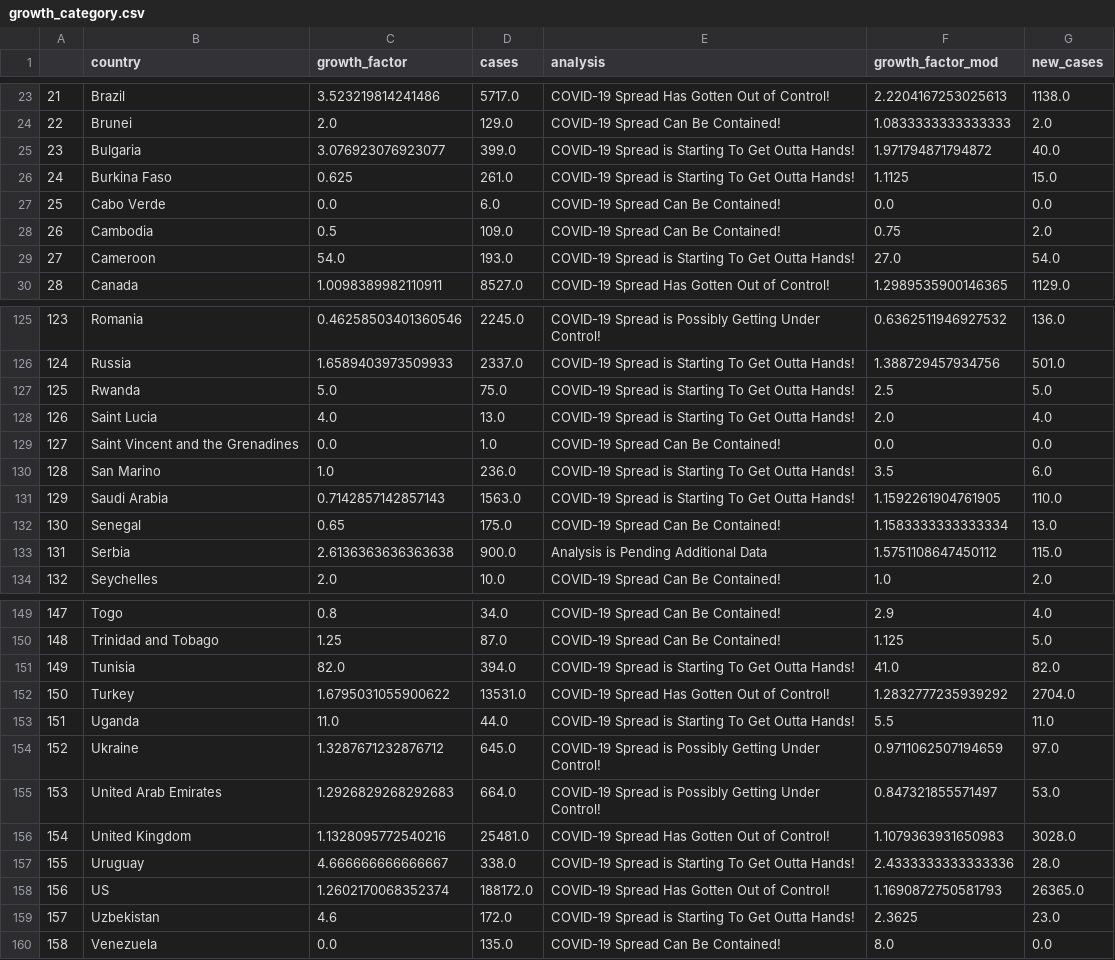
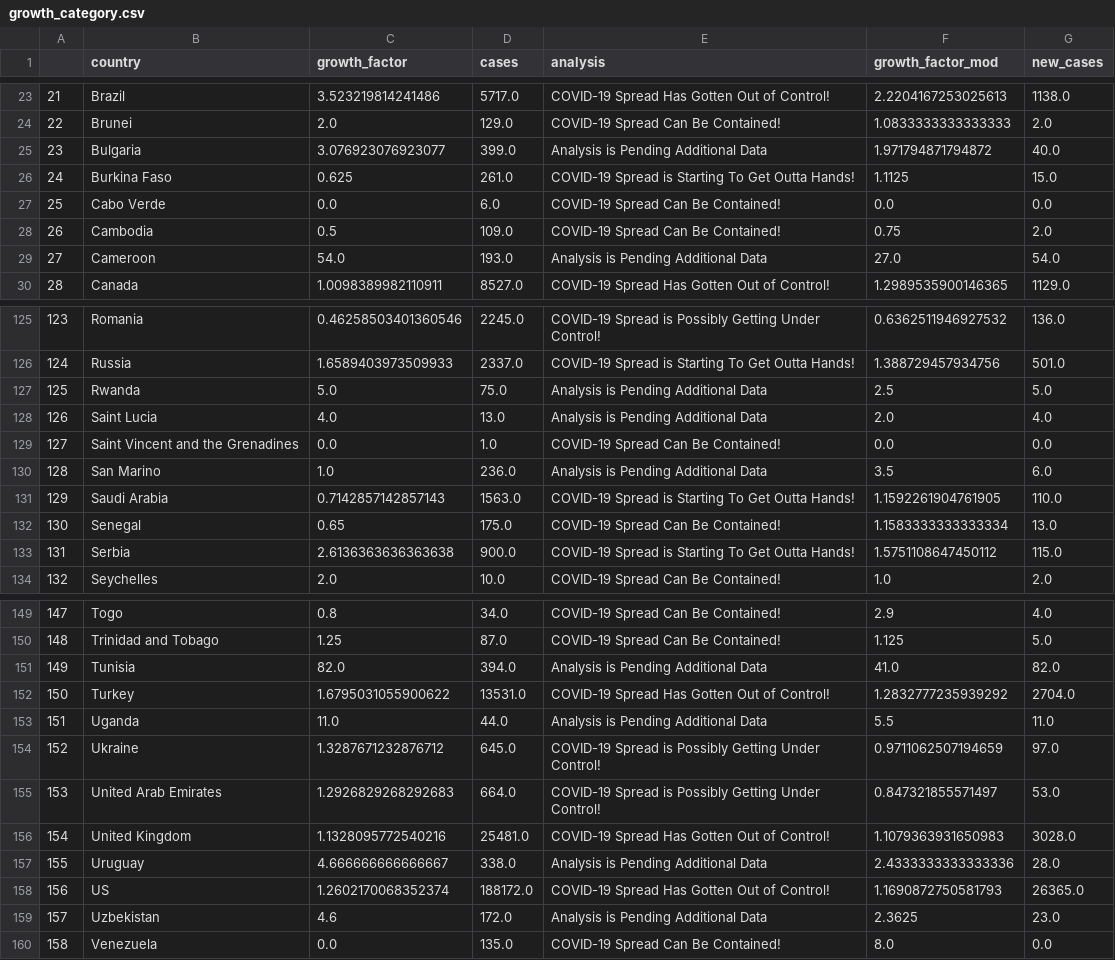
Before and after one commit to roayahelal/covid-19, a CSV file: growth_category.csv, drawn as a sheet; only a part is shown, gaps mark what is left out; the diff covers the shown part only.

```diff
--- a/growth_category.csv
+++ b/growth_category.csv
@@ -24,3 +24,3 @@
 22,Brunei,2.0,129.0,COVID-19 Spread Can Be Contained!,1.0833333333333333,2.0
-23,Bulgaria,3.076923076923077,399.0,COVID-19 Spread is Starting To Get Outta Hands!,1.971794871794872,40.0
+23,Bulgaria,3.076923076923077,399.0,Analysis is Pending Additional Data,1.971794871794872,40.0
 24,Burkina Faso,0.625,261.0,COVID-19 Spread is Starting To Get Outta Hands!,1.1125,15.0
@@ -28,3 +28,3 @@
 26,Cambodia,0.5,109.0,COVID-19 Spread Can Be Contained!,0.75,2.0
-27,Cameroon,54.0,193.0,COVID-19 Spread is Starting To Get Outta Hands!,27.0,54.0
+27,Cameroon,54.0,193.0,Analysis is Pending Additional Data,27.0,54.0
 28,Canada,1.0098389982110911,8527.0,COVID-19 Spread Has Gotten Out of Control!,1.2989535900146365,1129.0
@@ -126,9 +126,9 @@
 124,Russia,1.6589403973509933,2337.0,COVID-19 Spread is Starting To Get Outta Hands!,1.388729457934756,501.0
-125,Rwanda,5.0,75.0,COVID-19 Spread is Starting To Get Outta Hands!,2.5,5.0
-126,Saint Lucia,4.0,13.0,COVID-19 Spread is Starting To Get Outta Hands!,2.0,4.0
+125,Rwanda,5.0,75.0,Analysis is Pending Additional Data,2.5,5.0
+126,Saint Lucia,4.0,13.0,Analysis is Pending Additional Data,2.0,4.0
 127,Saint Vincent and the Grenadines,0.0,1.0,COVID-19 Spread Can Be Contained!,0.0,0.0
-128,San Marino,1.0,236.0,COVID-19 Spread is Starting To Get Outta Hands!,3.5,6.0
+128,San Marino,1.0,236.0,Analysis is Pending Additional Data,3.5,6.0
 129,Saudi Arabia,0.7142857142857143,1563.0,COVID-19 Spread is Starting To Get Outta Hands!,1.1592261904761905,110.0
 130,Senegal,0.65,175.0,COVID-19 Spread Can Be Contained!,1.1583333333333334,13.0
-131,Serbia,2.6136363636363638,900.0,Analysis is Pending Additional Data,1.5751108647450112,115.0
+131,Serbia,2.6136363636363638,900.0,COVID-19 Spread is Starting To Get Outta Hands!,1.5751108647450112,115.0
 132,Seychelles,2.0,10.0,COVID-19 Spread Can Be Contained!,1.0,2.0
@@ -150,5 +150,5 @@
 148,Trinidad and Tobago,1.25,87.0,COVID-19 Spread Can Be Contained!,1.125,5.0
-149,Tunisia,82.0,394.0,COVID-19 Spread is Starting To Get Outta Hands!,41.0,82.0
+149,Tunisia,82.0,394.0,Analysis is Pending Additional Data,41.0,82.0
 150,Turkey,1.6795031055900622,13531.0,COVID-19 Spread Has Gotten Out of Control!,1.2832777235939292,2704.0
-151,Uganda,11.0,44.0,COVID-19 Spread is Starting To Get Outta Hands!,5.5,11.0
+151,Uganda,11.0,44.0,Analysis is Pending Additional Data,5.5,11.0
 152,Ukraine,1.3287671232876712,645.0,COVID-19 Spread is Possibly Getting Under Control!,0.9711062507194659,97.0
@@ -156,5 +156,5 @@
 154,United Kingdom,1.1328095772540216,25481.0,COVID-19 Spread Has Gotten Out of Control!,1.1079363931650983,3028.0
-155,Uruguay,4.666666666666667,338.0,COVID-19 Spread is Starting To Get Outta Hands!,2.4333333333333336,28.0
+155,Uruguay,4.666666666666667,338.0,Analysis is Pending Additional Data,2.4333333333333336,28.0
 156,US,1.2602170068352374,188172.0,COVID-19 Spread Has Gotten Out of Control!,1.1690872750581793,26365.0
-157,Uzbekistan,4.6,172.0,COVID-19 Spread is Starting To Get Outta Hands!,2.3625,23.0
+157,Uzbekistan,4.6,172.0,Analysis is Pending Additional Data,2.3625,23.0
 158,Venezuela,0.0,135.0,COVID-19 Spread Can Be Contained!,8.0,0.0
```
Also changed, not shown: 12 edited cells elsewhere in this file, data.csv, new_data.csv, 4 other files.
